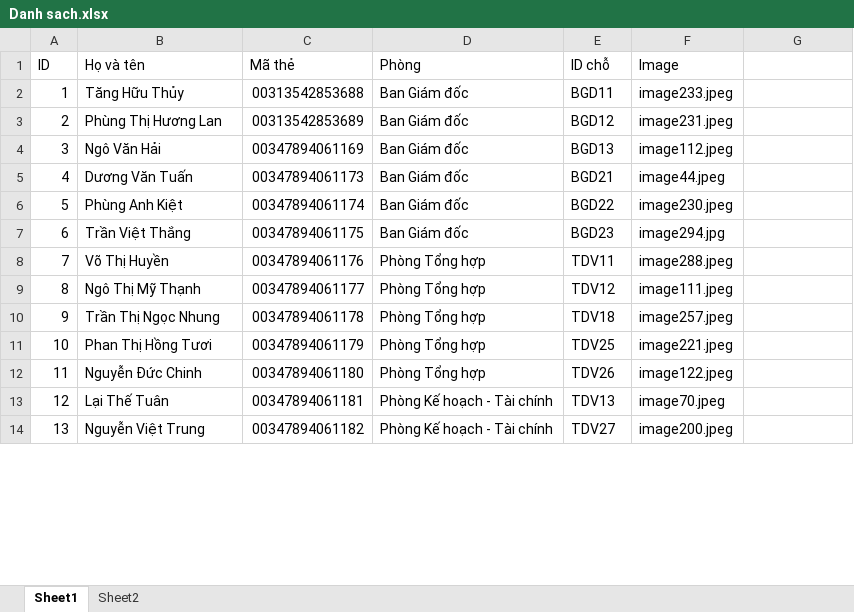
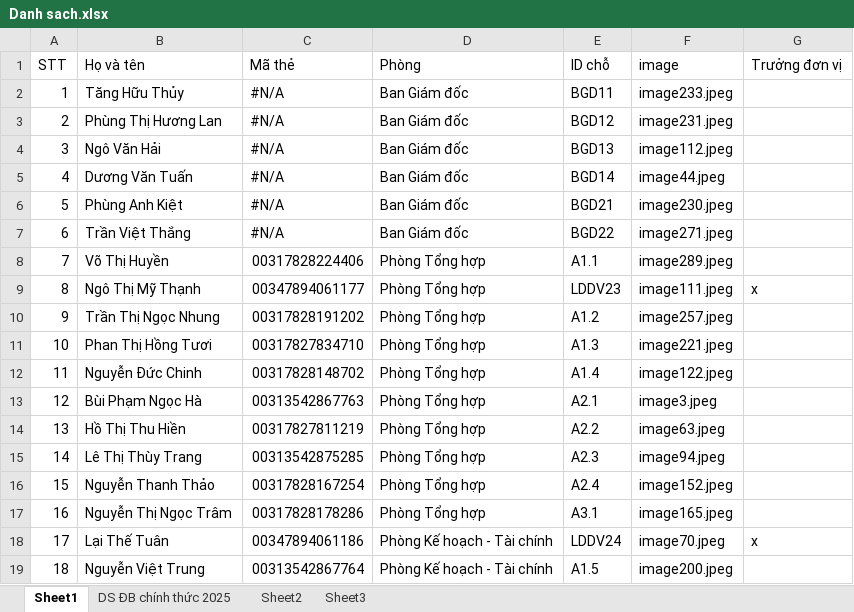
Before and after one commit to vanthin29112000/diemdanhchat, an Excel workbook: public/Danh sach.xlsx, sheet Sheet1, drawn as a sheet; only a part is shown; values as stored, in another font and other column widths than the file's, no cell formats; addresses are those after the commit; the diff covers the shown part only; the diff names each change by its address in the sheet, - before the commit and + after, or states it on an @@ line.

```diff
--- a/public/Danh sach.xlsx (sheet Sheet1)
+++ b/public/Danh sach.xlsx (sheet Sheet1)
+sheet tab: DS ĐB chính thức 2025
+sheet tab: Sheet3
@@ column A (STT) renumbered between rows 1 and 121 @@
-F1: Image
+F1: image
-G1: (empty)
+G1: Trưởng đơn vị
-C2 (Mã thẻ): 00313542853688
+C2 (Mã thẻ): #N/A
-C3 (Mã thẻ): 00313542853689
+C3 (Mã thẻ): #N/A
-C4 (Mã thẻ): 00347894061169
+C4 (Mã thẻ): #N/A
-C5 (Mã thẻ): 00347894061173
+C5 (Mã thẻ): #N/A
-E5 (ID chỗ): BGD21
+E5 (ID chỗ): BGD14
-C6 (Mã thẻ): 00347894061174
+C6 (Mã thẻ): #N/A
-E6 (ID chỗ): BGD22
+E6 (ID chỗ): BGD21
-C7 (Mã thẻ): 00347894061175
+C7 (Mã thẻ): #N/A
-E7 (ID chỗ): BGD23
+E7 (ID chỗ): BGD22
-F7 (image): image294.jpg
+F7 (image): image271.jpeg
-C8 (Mã thẻ): 00347894061176
+C8 (Mã thẻ): 00317828224406
-E8 (ID chỗ): TDV11
+E8 (ID chỗ): A1.1
-F8 (image): image288.jpeg
+F8 (image): image289.jpeg
-E9 (ID chỗ): TDV12
+E9 (ID chỗ): LDDV23
-G9 (Trưởng đơn vị): (empty)
+G9 (Trưởng đơn vị): x
-C10 (Mã thẻ): 00347894061178
+C10 (Mã thẻ): 00317828191202
-E10 (ID chỗ): TDV18
+E10 (ID chỗ): A1.2
-C11 (Mã thẻ): 00347894061179
+C11 (Mã thẻ): 00317827834710
-E11 (ID chỗ): TDV25
+E11 (ID chỗ): A1.3
-C12 (Mã thẻ): 00347894061180
+C12 (Mã thẻ): 00317828148702
-E12 (ID chỗ): TDV26
+E12 (ID chỗ): A1.4
+row 13: 12 | Bùi Phạm Ngọc Hà | 00313542867763 | Phòng Tổng hợp | A2.1 | image3.jpeg
+row 14: 13 | Hồ Thị Thu Hiền | 00317827811219 | Phòng Tổng hợp | A2.2 | image63.jpeg
+row 15: 14 | Lê Thị Thùy Trang | 00313542875285 | Phòng Tổng hợp | A2.3 | image94.jpeg
+row 16: 15 | Nguyễn Thanh Thảo | 00317828167254 | Phòng Tổng hợp | A2.4 | image152.jpeg
+row 17: 16 | Nguyễn Thị Ngọc Trâm | 00317828178286 | Phòng Tổng hợp | A3.1 | image165.jpeg
-C18 (Mã thẻ): 00347894061181
+C18 (Mã thẻ): 00347894061186
-E18 (ID chỗ): TDV13
+E18 (ID chỗ): LDDV24
-G18 (Trưởng đơn vị): (empty)
+G18 (Trưởng đơn vị): x
-C19 (Mã thẻ): 00347894061182
+C19 (Mã thẻ): 00313542867764
-E19 (ID chỗ): TDV27
+E19 (ID chỗ): A1.5
```
Also changed, not shown: 77 added rows and 71 edited cells elsewhere in this sheet, cell formats, formulas that keep their value, 39 other files.
